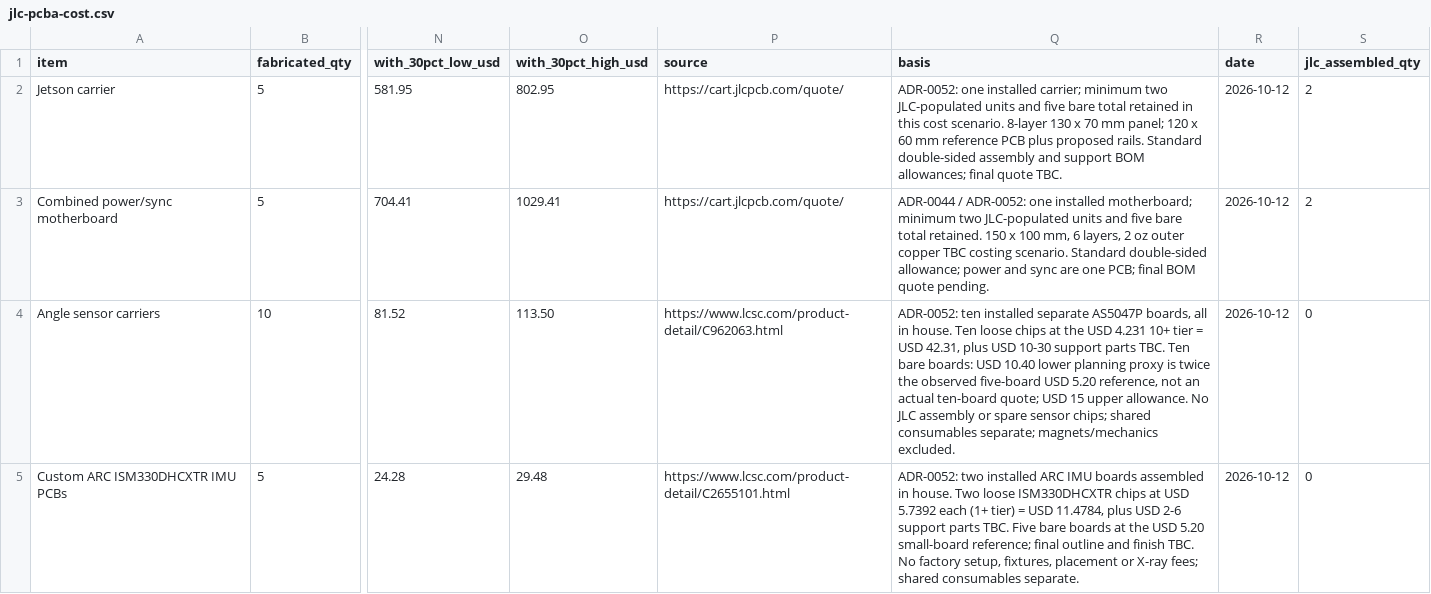
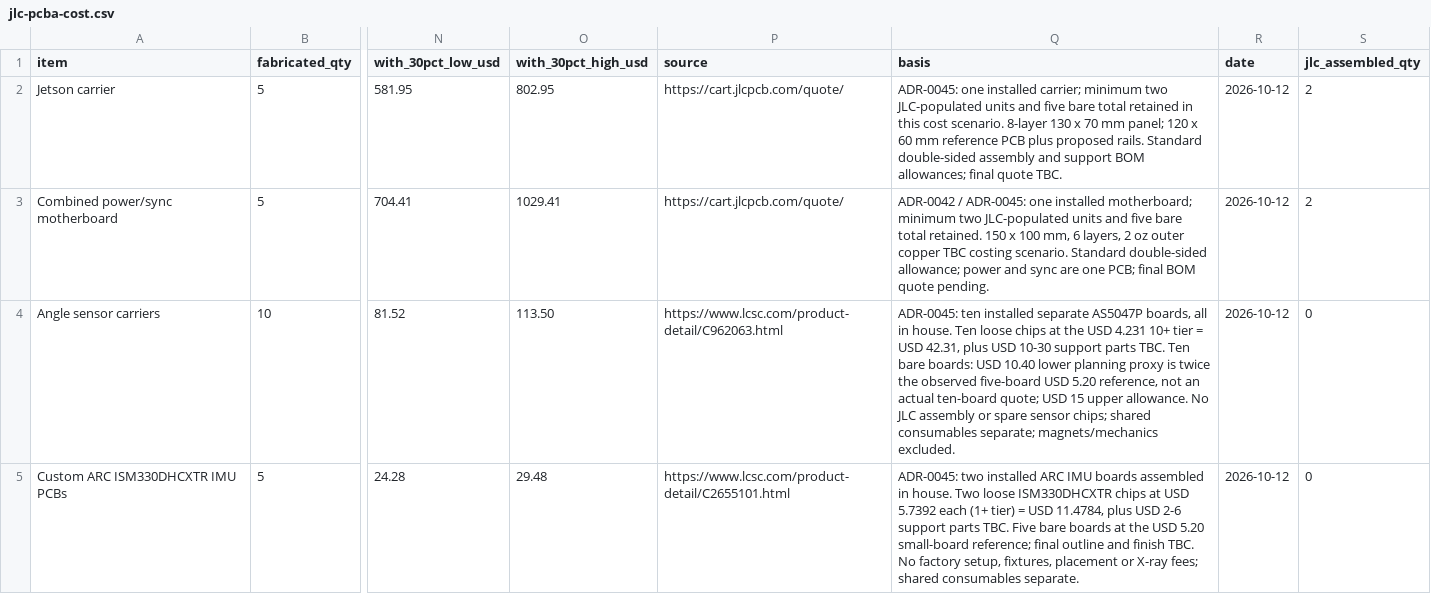
Before and after one commit to Autonomous-Robotics-Carleton/2026, a CSV file: systems/budgets/jlc-pcba-cost.csv, drawn as a sheet; only a part is shown, gaps mark what is left out; the diff covers the shown part only; the diff names each change by its address in the sheet, - before the commit and + after, or states it on an @@ line.

```diff
--- a/systems/budgets/jlc-pcba-cost.csv
+++ b/systems/budgets/jlc-pcba-cost.csv
-Q2 (basis): ADR-0052: one installed…
+Q2 (basis): ADR-0045: one installed…
-Q3 (basis): ADR-0044 / ADR-0052: one installed…
+Q3 (basis): ADR-0042 / ADR-0045: one installed…
-Q4 (basis): ADR-0052: ten installed…
+Q4 (basis): ADR-0045: ten installed…
-Q5 (basis): ADR-0052: two installed…
+Q5 (basis): ADR-0045: two installed…
```
Also changed, not shown: 3 edited cells elsewhere in this file, systems/budgets/cost.csv, systems/budgets/power.csv, 34 other files.
